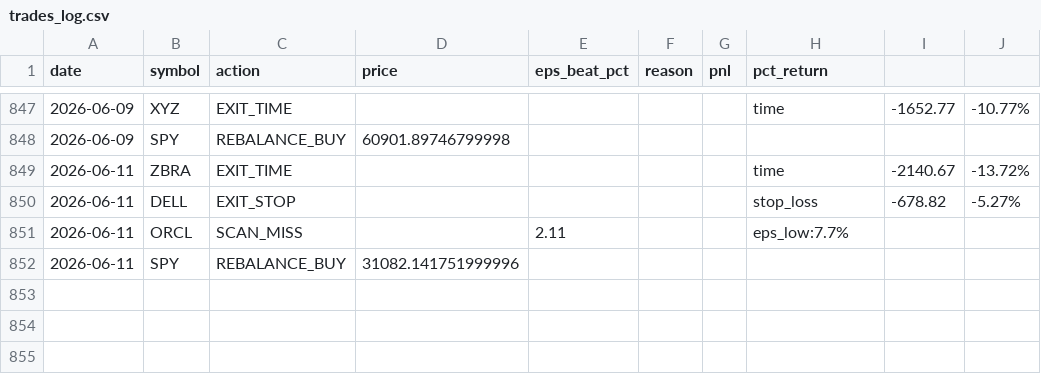
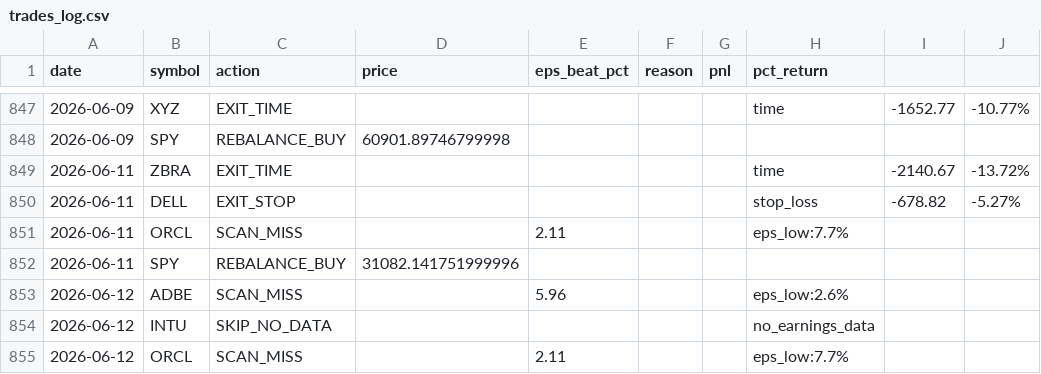
Before and after one commit to ricky8806-git/Earning_Strategy, a CSV file: pead_strategy/trades_log.csv, drawn as a sheet; only a part is shown, gaps mark what is left out.

Commit message:
chore: state update 2026-06-12 [skip ci]

```diff
--- a/pead_strategy/trades_log.csv
+++ b/pead_strategy/trades_log.csv
@@ -852 +852,4 @@ date,symbol,action,price,eps_beat_pct,reason,pnl,pct_return
 2026-06-11,SPY,REBALANCE_BUY,31082.141751999996,,,,,,
+2026-06-12,ADBE,SCAN_MISS,,5.96,,,eps_low:2.6%,,
+2026-06-12,INTU,SKIP_NO_DATA,,,,,no_earnings_data,,
+2026-06-12,ORCL,SCAN_MISS,,2.11,,,eps_low:7.7%,,
```
Also changed, not shown: 1 other file.
